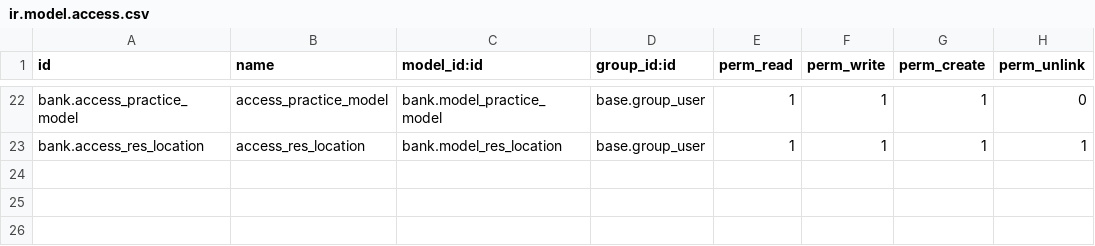
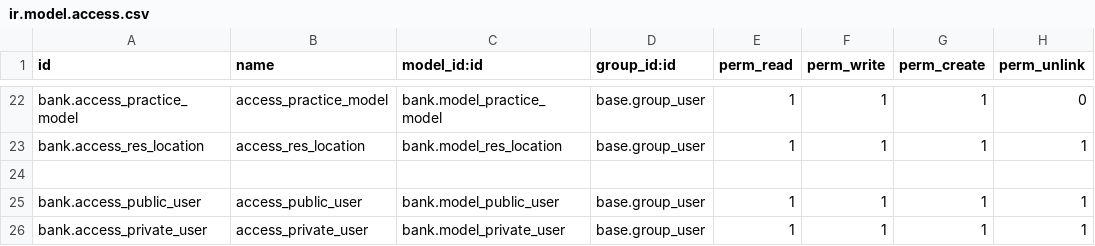
Before and after one commit to VeeraDurgarao/custom, a CSV file: bank/security/ir.model.access.csv, drawn as a sheet; only a part is shown, gaps mark what is left out; the diff names each change by its address in the sheet, - before the commit and + after, or states it on an @@ line.

```diff
--- a/bank/security/ir.model.access.csv
+++ b/bank/security/ir.model.access.csv
+row 24: (empty)
+row 25: bank.access_public_user | access_public_user | bank.model_public_user | base.group_user | 1 | 1 | 1 | 1
+row 26: bank.access_private_user | access_private_user | bank.model_private_user | base.group_user | 1 | 1 | 1 | 1
```
Also changed, not shown: 7 other files.
